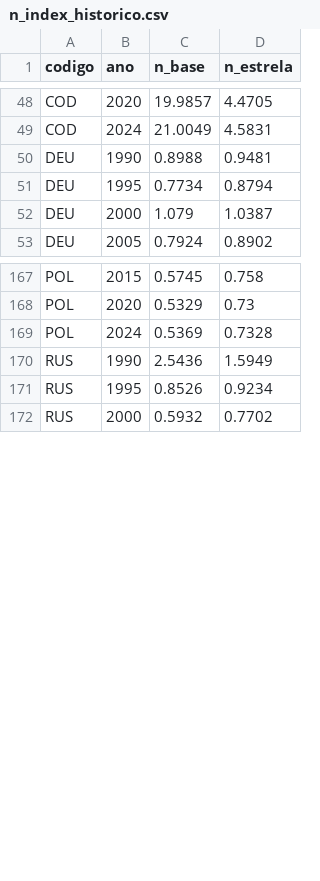
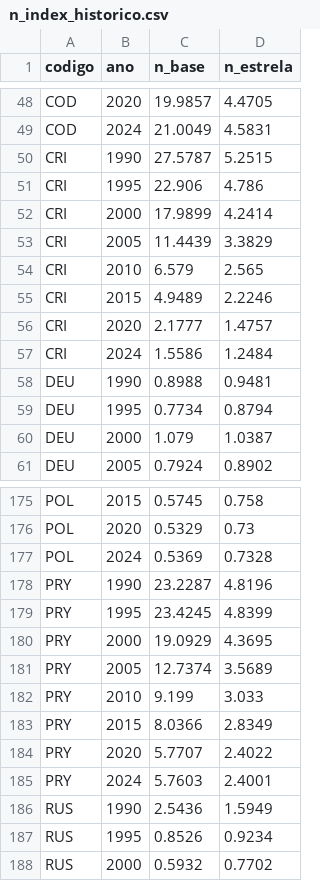
Before and after one commit to itibere-muarrek/Ainu-Narayama, a CSV file: data/processed/n_index_historico.csv, drawn as a sheet; only a part is shown, gaps mark what is left out.

```diff
--- a/data/processed/n_index_historico.csv
+++ b/data/processed/n_index_historico.csv
@@ -49,2 +49,10 @@ COD,2020,19.9857,4.4705
 COD,2024,21.0049,4.5831
+CRI,1990,27.5787,5.2515
+CRI,1995,22.906,4.786
+CRI,2000,17.9899,4.2414
+CRI,2005,11.4439,3.3829
+CRI,2010,6.579,2.565
+CRI,2015,4.9489,2.2246
+CRI,2020,2.1777,1.4757
+CRI,2024,1.5586,1.2484
 DEU,1990,0.8988,0.9481
@@ -169,2 +177,10 @@ POL,2020,0.5329,0.73
 POL,2024,0.5369,0.7328
+PRY,1990,23.2287,4.8196
+PRY,1995,23.4245,4.8399
+PRY,2000,19.0929,4.3695
+PRY,2005,12.7374,3.5689
+PRY,2010,9.199,3.033
+PRY,2015,8.0366,2.8349
+PRY,2020,5.7707,2.4022
+PRY,2024,5.7603,2.4001
 RUS,1990,2.5436,1.5949
```
Also changed, not shown: data/processed/n_index_2024.csv, data/raw/convergencia_un.csv, 30 other files.
